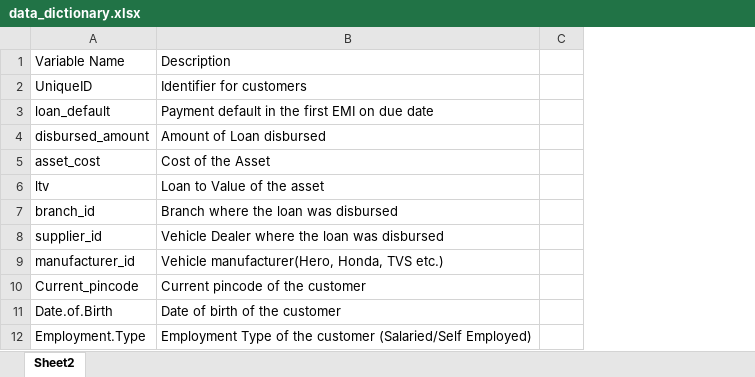
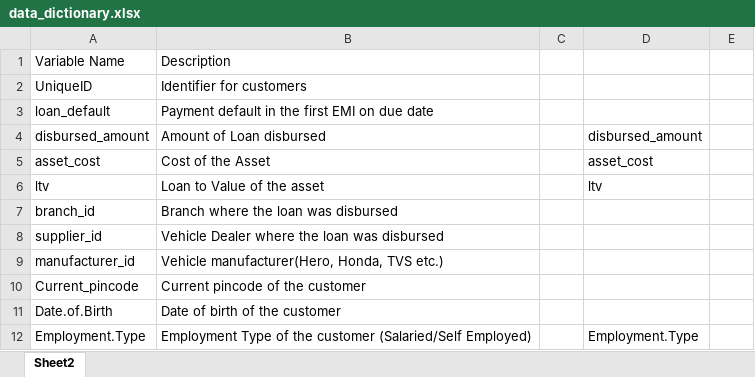
Before and after one commit to bartonmike/ST538_Group4_Project2, an Excel workbook: data/data_dictionary.xlsx, sheet Sheet2, drawn as a sheet; only a part is shown; values as stored, in another font and other column widths than the file's, no borders; the diff names each change by its address in the sheet, - before the commit and + after, or states it on an @@ line.

```diff
--- a/data/data_dictionary.xlsx (sheet Sheet2)
+++ b/data/data_dictionary.xlsx (sheet Sheet2)
+column D, rows 4-12: disbursed_amount | asset_cost | ltv |  |  |  |  |  | Employment.Type
+column E, empty
```
Also changed, not shown: 1 other file.
